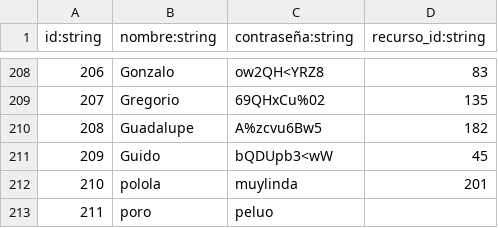
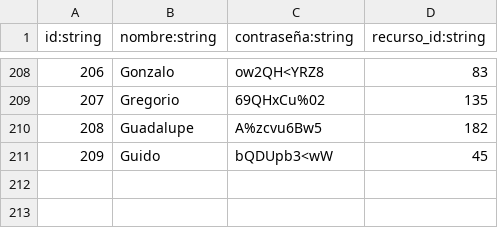
Before and after one commit to JoseValencia125/nacho125, a CSV file: T01/usuarios.csv (was usuarios.csv), drawn as a sheet; only a part is shown, gaps mark what is left out.

```diff
--- a/usuarios.csv
+++ b/T01/usuarios.csv
@@ -211,3 +211 @@ id:string,nombre:string,contraseña:string,recurso_id:string
 209,Guido,bQDUpb3<wW,45
-210,polola,muylinda,201
-211,poro,peluo,
```
Also changed, not shown: T01/recursos.csv, 21 other files.
